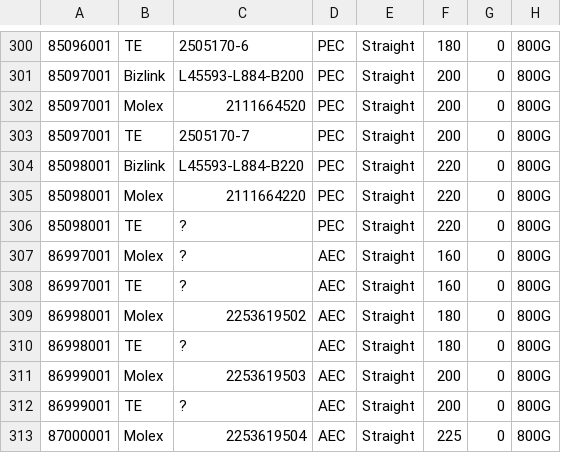
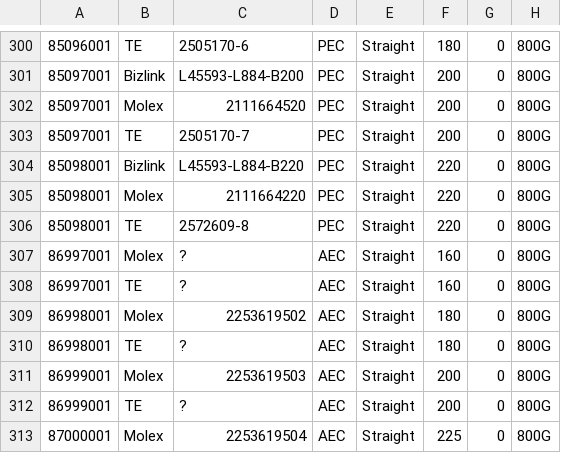
Before and after one commit to HewlettPackard/ss-link, a TSV file: drivers/net/ethernet/hpe/sl/media/data/sl_cable_db.tsv, drawn as a sheet; only a part is shown, gaps mark what is left out; the diff names each change by its address in the sheet, - before the commit and + after, or states it on an @@ line.

Commit message:
[1.33.187] SSHOTPFCMN-659: update cable db
Signed-off-by: Eric Thomas <eric.thomas@hpe.com>

```diff
--- a/drivers/net/ethernet/hpe/sl/media/data/sl_cable_db.tsv
+++ b/drivers/net/ethernet/hpe/sl/media/data/sl_cable_db.tsv
-C306: ?
+C306: 2572609-8
```
Also changed, not shown: 1 other file.
